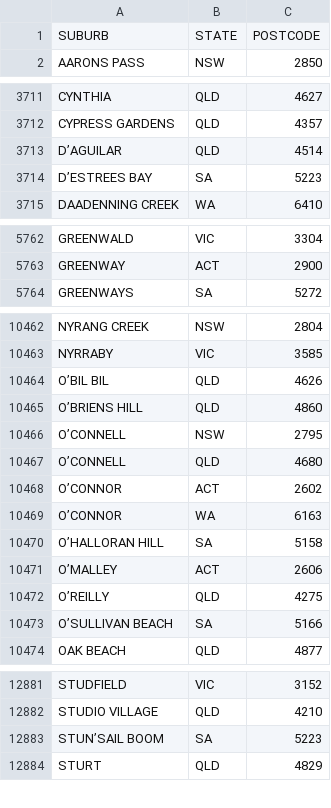
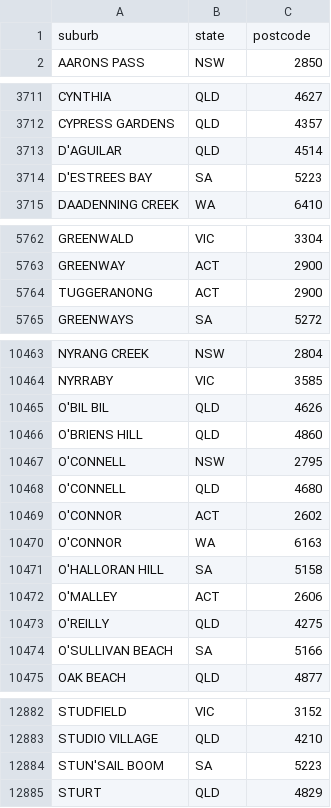
Before and after one commit to ferocia/australia-geojsons, a CSV file: inputs/postcode-dataout.csv, drawn as a sheet; only a part is shown, gaps mark what is left out.

Commit message:
get suburb data from csv

```diff
--- a/inputs/postcode-dataout.csv
+++ b/inputs/postcode-dataout.csv
@@ -1,2 +1,2 @@
-SUBURB,STATE,POSTCODE
+suburb,state,postcode
 AARONS PASS,NSW,2850
@@ -3712,4 +3712,4 @@ CYNTHIA,QLD,4627
 CYPRESS GARDENS,QLD,4357
-D’AGUILAR,QLD,4514
-D’ESTREES BAY,SA,5223
+D'AGUILAR,QLD,4514
+D'ESTREES BAY,SA,5223
 DAADENNING CREEK,WA,6410
@@ -5763,2 +5763,3 @@ GREENWALD,VIC,3304
 GREENWAY,ACT,2900
+TUGGERANONG,ACT,2900
 GREENWAYS,SA,5272
@@ -10463,12 +10464,12 @@ NYRANG CREEK,NSW,2804
 NYRRABY,VIC,3585
-O’BIL BIL,QLD,4626
-O’BRIENS HILL,QLD,4860
-O’CONNELL,NSW,2795
-O’CONNELL,QLD,4680
-O’CONNOR,ACT,2602
-O’CONNOR,WA,6163
-O’HALLORAN HILL,SA,5158
-O’MALLEY,ACT,2606
-O’REILLY,QLD,4275
-O’SULLIVAN BEACH,SA,5166
+O'BIL BIL,QLD,4626
+O'BRIENS HILL,QLD,4860
+O'CONNELL,NSW,2795
+O'CONNELL,QLD,4680
+O'CONNOR,ACT,2602
+O'CONNOR,WA,6163
+O'HALLORAN HILL,SA,5158
+O'MALLEY,ACT,2606
+O'REILLY,QLD,4275
+O'SULLIVAN BEACH,SA,5166
 OAK BEACH,QLD,4877
@@ -12882,3 +12883,3 @@ STUDFIELD,VIC,3152
 STUDIO VILLAGE,QLD,4210
-STUN’SAIL BOOM,SA,5223
+STUN'SAIL BOOM,SA,5223
 STURT,QLD,4829
```
Also changed, not shown: 1 other file.
